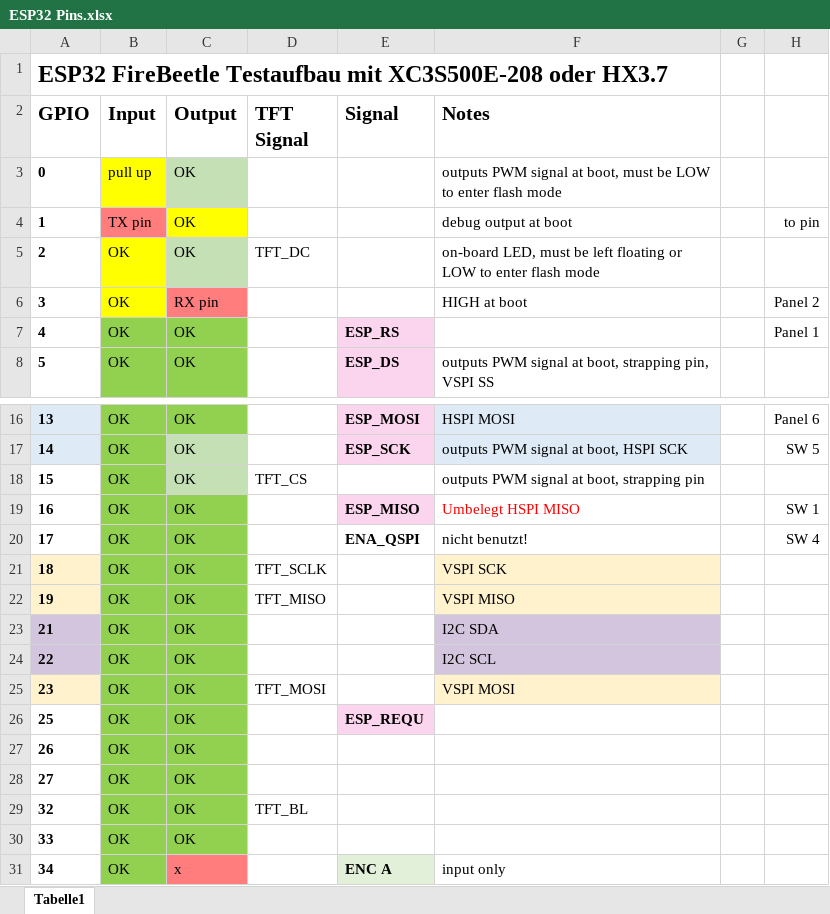
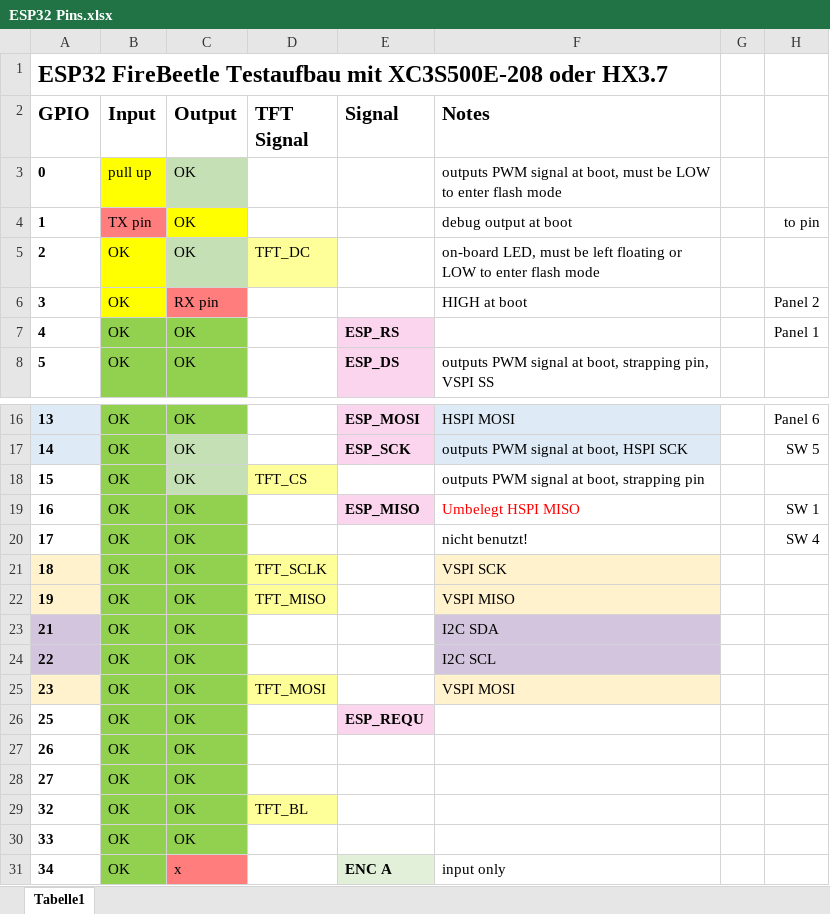
Before and after one commit to keyboardpartner/HX3-WiFi-MenuPanel, an Excel workbook: docs/ESP32 Pins.xlsx, sheet Tabelle1, drawn as a sheet; only a part is shown, gaps mark what is left out; values as stored, in another font and other column widths than the file's, no borders; charts and pictures not drawn; the diff names each change by its address in the sheet, - before the commit and + after, or states it on an @@ line.

```diff
--- a/docs/ESP32 Pins.xlsx (sheet Tabelle1)
+++ b/docs/ESP32 Pins.xlsx (sheet Tabelle1)
-D5 fill: none
+D5 fill: #FFFF99
-D18 fill: none
+D18 fill: #FFFF99
-E20 (Signal): ENA_QSPI
+E20 (Signal): (empty)
-D21:D22 fill: none
+D21:D22 fill: #FFFF99
-D25 fill: none
+D25 fill: #FFFF99
-D29 fill: none
+D29 fill: #FFFF99
```
Also changed, not shown: docs/menuItems.xlsx, 13 other files.
